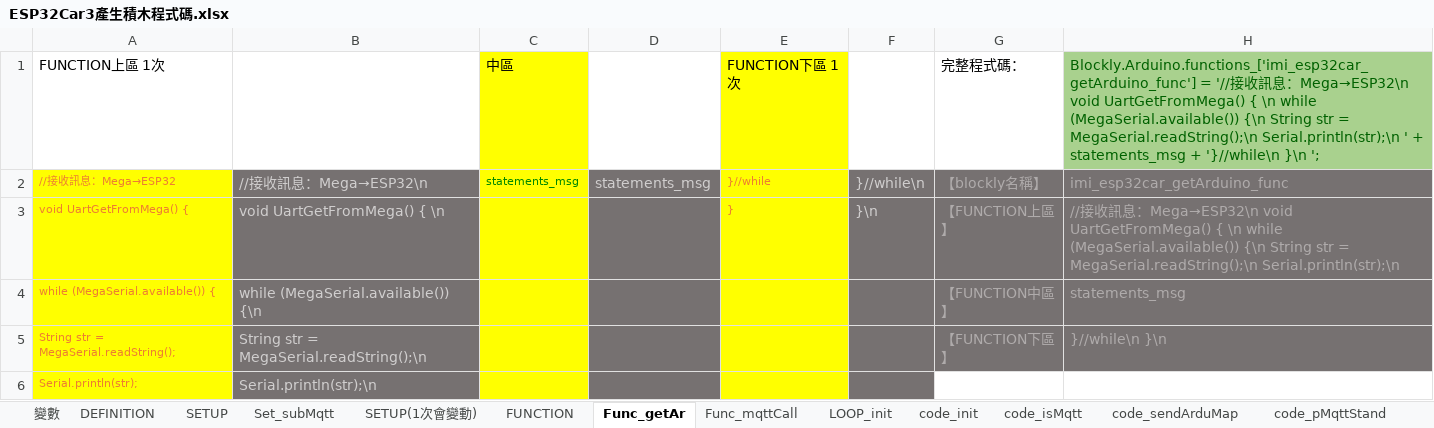
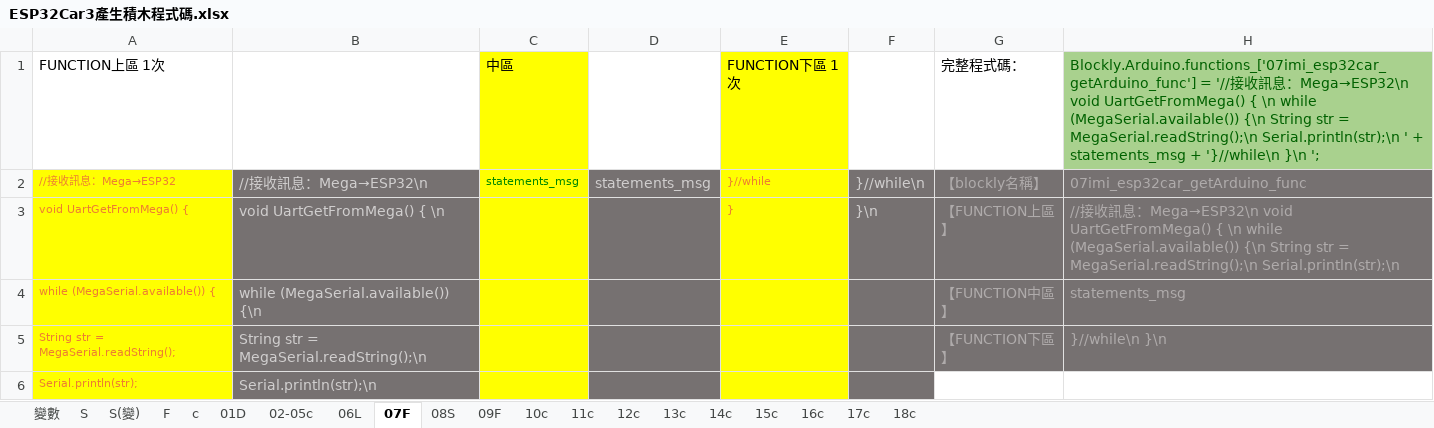
Before and after one commit to kingofamani/Arduino, an Excel workbook: tools/myCustomBlockly/製作積木教學/iMi/完整ino程式依積木分割/ESP32Car/ESP32Car3產生積木程式碼.xlsx, sheet 07F, drawn as a sheet; values as stored, in another font and other column widths than the file's, no borders; charts and pictures not drawn; the diff names each change by its address in the sheet, - before the commit and + after, or states it on an @@ line.

Commit message:
[Bug]：修改javascript.js的javascript.Order.ATOMIC和generator.valueToCode程式碼

```diff
--- a/tools/myCustomBlockly/製作積木教學/iMi/完整ino程式依積木分割/ESP32Car/ESP32Car3產生積木程式碼.xlsx (sheet 07F)
+++ b/tools/myCustomBlockly/製作積木教學/iMi/完整ino程式依積木分割/ESP32Car/ESP32Car3產生積木程式碼.xlsx (sheet 07F)
-sheet tab: DEFINITION
+sheet tab: 01D
-sheet tab: SETUP
+sheet tab: S
-sheet tab: Set_subMqtt
+sheet tab: 08S
-sheet tab: SETUP(1次會變動)
+sheet tab: S(變)
-sheet tab: FUNCTION
+sheet tab: F
-sheet tab: Func_getAr
+sheet tab: 07F
-sheet tab: Func_mqttCall
+sheet tab: 09F
-sheet tab: LOOP_init
+sheet tab: 06L
-sheet tab: code_init
+sheet tab: 02-05c
-sheet tab: code_isMqtt
+sheet tab: 10c
-sheet tab: code_sendArduMap
+sheet tab: 11c
-sheet tab: code_pMqttStand
+sheet tab: 12c
@@ sheet tab order changed: 變數 | S | S(變) | F | c | 01D | 02-05c | 06L | 07F | 08S | 09F | 10c | 11c | 12c | 13c | 14c | 15c | 16c | 17c | 18c @@
-H1: Blockly.Arduino.functions_['imi_esp32car_getArduino_func'] = '//…
+H1: Blockly.Arduino.functions_['07imi_esp32car_getArduino_func'] = '//…
-H2: imi_esp32car_getArduino_func
+H2: 07imi_esp32car_getArduino_func
```
Also changed, not shown: sheet 02-05c, sheet 變數, sheet 08S, sheet 01D, sheet S, sheet F, 2 more sheets, other sheet tabs, charts or pictures, 2 other files.
